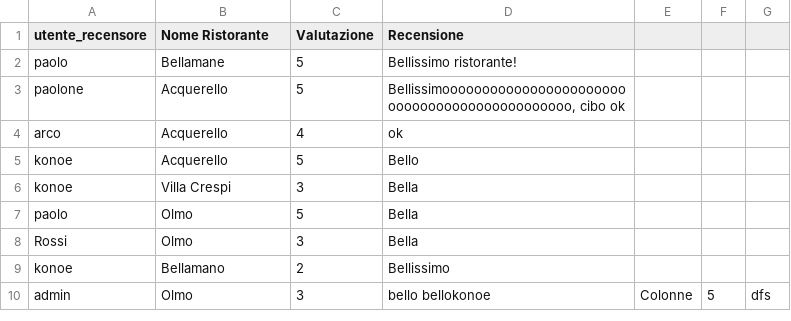
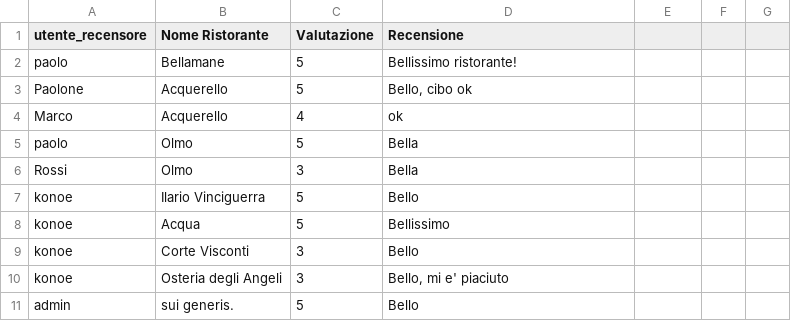
Before and after one commit to sirkonoi/theknife, a CSV file: data/recensioni.csv, drawn as a sheet.

```diff
--- a/data/recensioni.csv
+++ b/data/recensioni.csv
@@ -2,9 +2,10 @@ utente_recensore,"Nome Ristorante",Valutazione,"Recensione"
 paolo,Bellamane,5,Bellissimo ristorante!
-paolone,Acquerello,5,"Bellissimoooooooooooooooooooooooooooooooooooooooooooooo, cibo ok"
-arco,Acquerello,4,ok
-konoe,Acquerello,5,Bello
-konoe,Villa Crespi,3,Bella
+Paolone,Acquerello,5,"Bello, cibo ok"
+Marco,Acquerello,4,ok
 paolo,Olmo,5,Bella
 Rossi,Olmo,3,Bella
-konoe,Bellamano,2,Bellissimo
-admin,"Olmo",3,"bello bello"konoe,"Colonne",5,"dfs"
+konoe,Ilario Vinciguerra,5,Bello
+konoe,Acqua,5,Bellissimo
+konoe,"Corte Visconti",3,"Bello"
+konoe,"Osteria degli Angeli",3,"Bello, mi e' piaciuto"
+admin,"sui generis.",5,"Bello"
```
Also changed, not shown: 37 other files.
